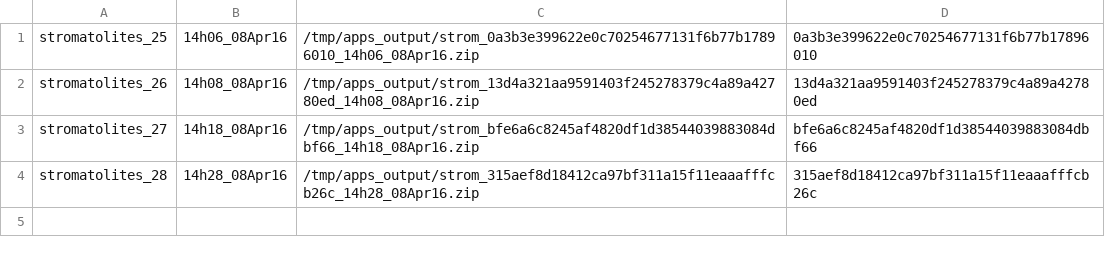
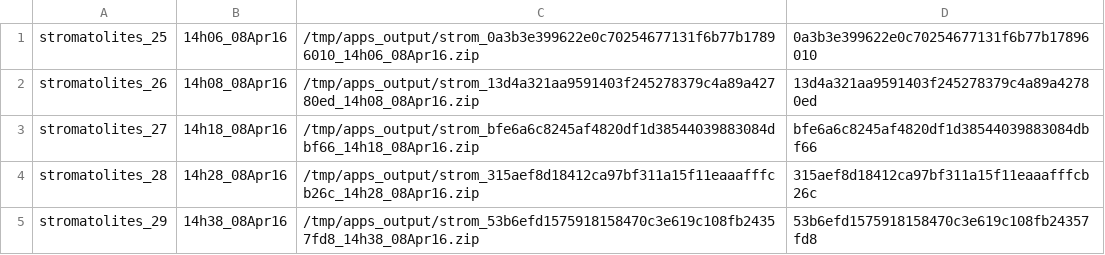
Before and after one commit to UW-Macrostrat/stromatolites_demo, a CSV file: output/results.csv, drawn as a sheet.

Commit message:
Adding run 29 -- ran against git commit 53b6efd1575918158470c3e619c108fb24357fd8

```diff
--- a/output/results.csv
+++ b/output/results.csv
@@ -4 +4,2 @@ stromatolites_27,14h18_08Apr16,/tmp/apps_output/strom_bfe6a6c8245af4820df1d38544
 stromatolites_28,14h28_08Apr16,/tmp/apps_output/strom_315aef8d18412ca97bf311a15f11eaaafffcb26c_14h28_08Apr16.zip,315aef8d18412ca97bf311a15f11eaaafffcb26c
+stromatolites_29,14h38_08Apr16,/tmp/apps_output/strom_53b6efd1575918158470c3e619c108fb24357fd8_14h38_08Apr16.zip,53b6efd1575918158470c3e619c108fb24357fd8
```
